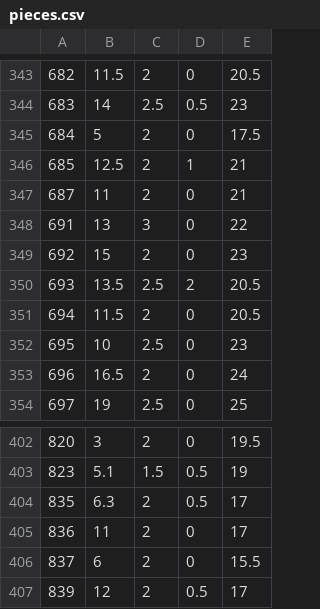
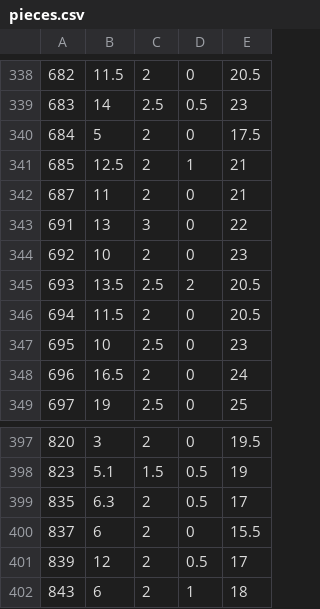
Before and after one commit to mahdianyoones/persian-ney-csp-solver, a CSV file: pieces.csv, drawn as a sheet; only a part is shown, gaps mark what is left out; the shorter side is filled out with more unchanged rows; the diff covers the shown part only.

```diff
--- a/pieces.csv
+++ b/pieces.csv
@@ -348,3 +343,3 @@
 691,13,3,0,22
-692,15,2,0,23
+692,10,2,0,23
 693,13.5,2.5,2,20.5
@@ -404,3 +399,2 @@
 835,6.3,2,0.5,17
-836,11,2,0,17
 837,6,2,0,15.5
```
Also changed, not shown: 5 removed rows elsewhere in this file, 4 other files.
